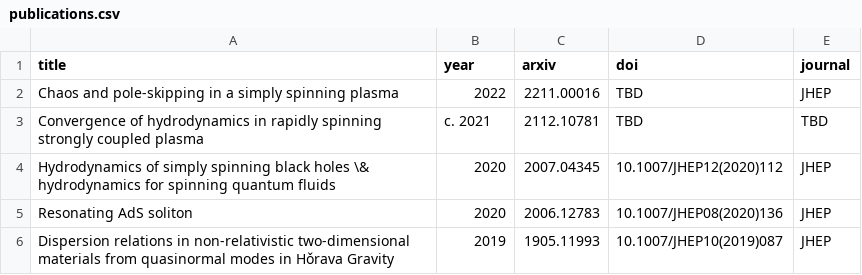
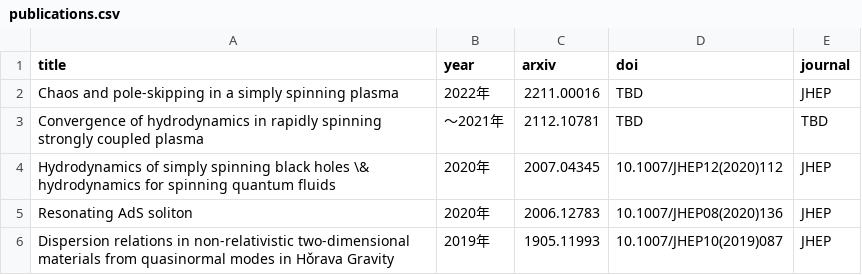
Before and after one commit to inokawazu/brand-me-docs, a CSV file: data/publications.csv, drawn as a sheet.

```diff
--- a/data/publications.csv
+++ b/data/publications.csv
@@ -1,6 +1,6 @@
 title,year,arxiv,doi,journal
-Chaos and pole-skipping in a simply spinning plasma,2022,2211.00016,TBD,JHEP
-Convergence of hydrodynamics in rapidly spinning strongly coupled plasma,c. 2021,2112.10781,TBD,TBD
-Hydrodynamics of simply spinning black holes \& hydrodynamics for spinning quantum fluids,2020,2007.04345,10.1007/JHEP12(2020)112,JHEP
-Resonating AdS soliton,2020,2006.12783,10.1007/JHEP08(2020)136,JHEP
-Dispersion relations in non-relativistic two-dimensional materials from quasinormal modes in Hǒrava Gravity,2019,1905.11993,10.1007/JHEP10(2019)087,JHEP
+Chaos and pole-skipping in a simply spinning plasma,2022年,2211.00016,TBD,JHEP
+Convergence of hydrodynamics in rapidly spinning strongly coupled plasma,～2021年,2112.10781,TBD,TBD
+Hydrodynamics of simply spinning black holes \& hydrodynamics for spinning quantum fluids,2020年,2007.04345,10.1007/JHEP12(2020)112,JHEP
+Resonating AdS soliton,2020年,2006.12783,10.1007/JHEP08(2020)136,JHEP
+Dispersion relations in non-relativistic two-dimensional materials from quasinormal modes in Hǒrava Gravity,2019年,1905.11993,10.1007/JHEP10(2019)087,JHEP
```
Also changed, not shown: 4 other files.
